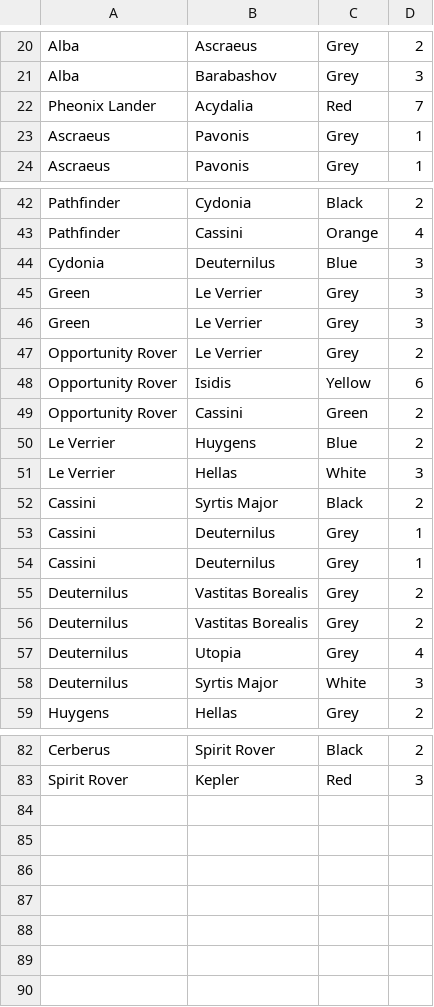
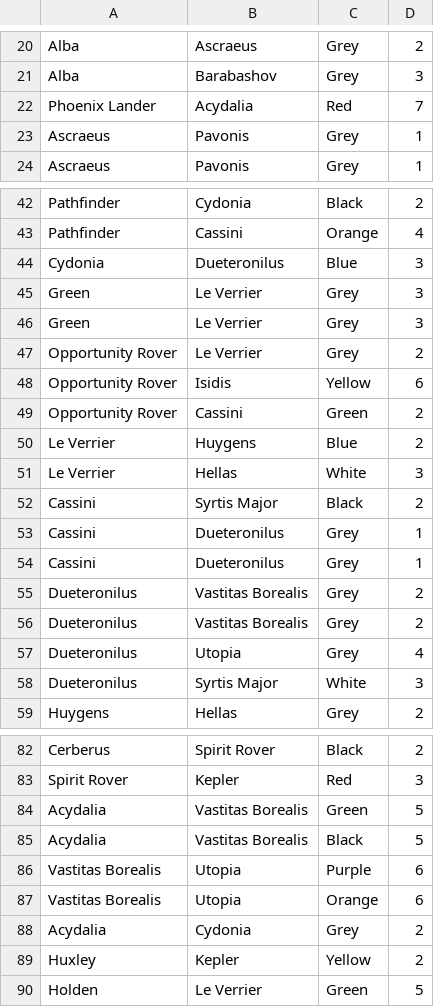
Before and after one commit to Lavanmark/TicketToRide, a CSV file: shared/src/main/java/com/floorcorn/tickettoride/model/maps/routes/MarsRoutes.csv, drawn as a sheet; only a part is shown, gaps mark what is left out; the diff names each change by its address in the sheet, - before the commit and + after, or states it on an @@ line.

Commit message:
Found and fixed missing routes

```diff
--- a/shared/src/main/java/com/floorcorn/tickettoride/model/maps/routes/MarsRoutes.csv
+++ b/shared/src/main/java/com/floorcorn/tickettoride/model/maps/routes/MarsRoutes.csv
-A22: Pheonix Lander
+A22: Phoenix Lander
-B44: Deuternilus
+B44: Dueteronilus
-B53:B54: Deuternilus
+B53:B54: Dueteronilus
-A55:A58: Deuternilus
+A55:A58: Dueteronilus
+row 84: Acydalia | Vastitas Borealis | Green | 5
+row 85: Acydalia | Vastitas Borealis | Black | 5
+row 86: Vastitas Borealis | Utopia | Purple | 6
+row 87: Vastitas Borealis | Utopia | Orange | 6
+row 88: Acydalia | Cydonia | Grey | 2
+row 89: Huxley | Kepler | Yellow | 2
+row 90: Holden | Le Verrier | Green | 5
```
Also changed, not shown: shared/src/main/java/com/floorcorn/tickettoride/model/maps/cities/MarsCities.csv, 3 other files.
